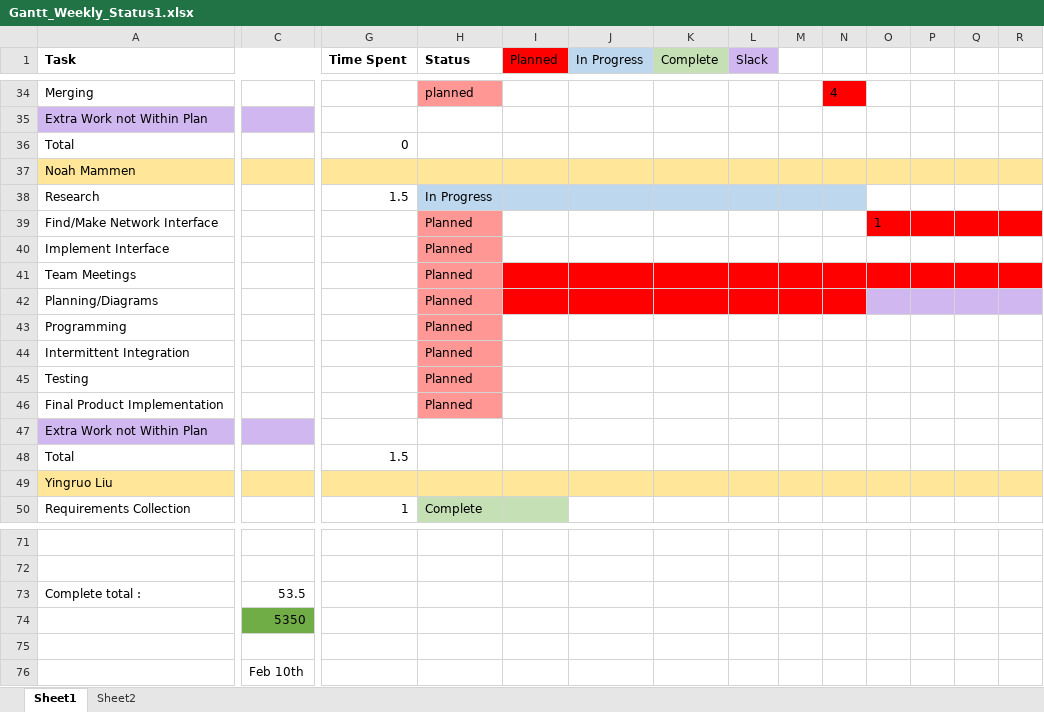
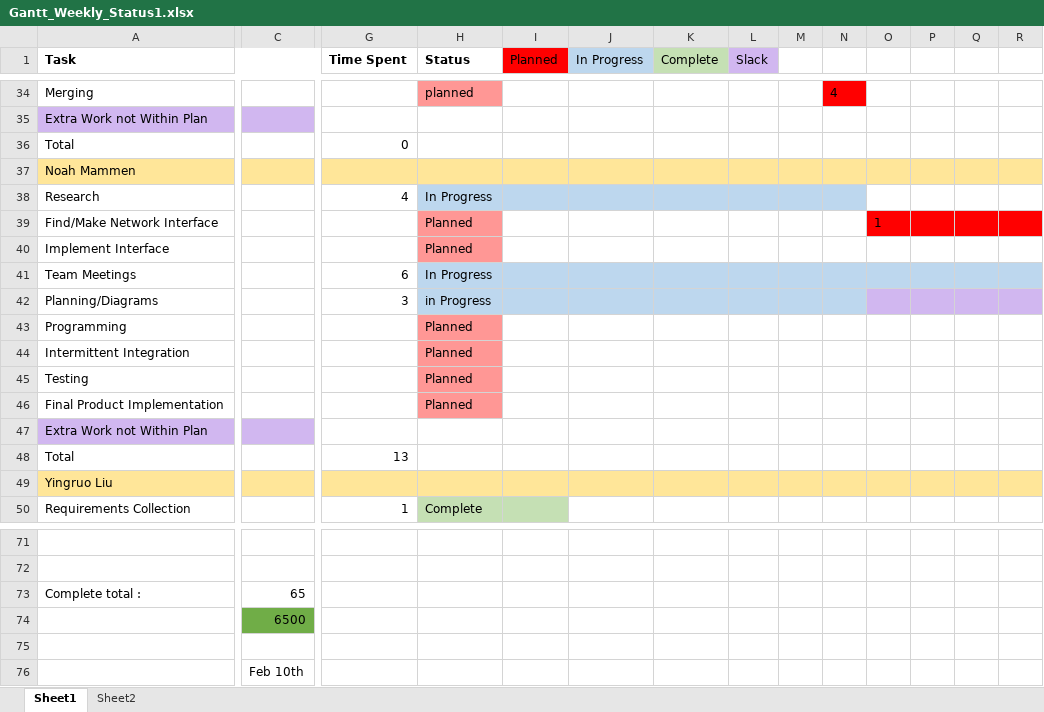
Before and after one commit to BlakeRude/Trajectory, an Excel workbook: Documents/Gantt Chart/Gantt_Weekly_Status1.xlsx, sheet Sheet1, drawn as a sheet; only a part is shown, gaps mark what is left out; values as stored, in another font and other column widths than the file's, no borders; the diff covers the shown part only; the diff names each change by its address in the sheet, - before the commit and + after, or states it on an @@ line.

Commit message:
updated gantt

```diff
--- a/Documents/Gantt Chart/Gantt_Weekly_Status1.xlsx (sheet Sheet1)
+++ b/Documents/Gantt Chart/Gantt_Weekly_Status1.xlsx (sheet Sheet1)
-G38 (Time Spent): 1.5
+G38 (Time Spent): 4
-G41 (Time Spent): (empty)
+G41 (Time Spent): 6
-H41 (Status): Planned
+H41 (Status): In Progress
-H41:H42 fill: #FF9795
+H41:H42 fill: #BDD7EE
-I41:R41 fill: #FF0000
+I41:R41 fill: #BDD7EE
-G42 (Time Spent): (empty)
+G42 (Time Spent): 3
-H42 (Status): Planned
+H42 (Status): in Progress
-I42:N42 fill: #FF0000
+I42:N42 fill: #BDD7EE
-G48 (Time Spent): 1.5
+G48 (Time Spent): 13
-C73: 53.5
+C73: 65
-C74: 5350
+C74: 6500
```
Also changed, not shown: cell formats elsewhere in this sheet, sheet Sheet2, 3 other files.
